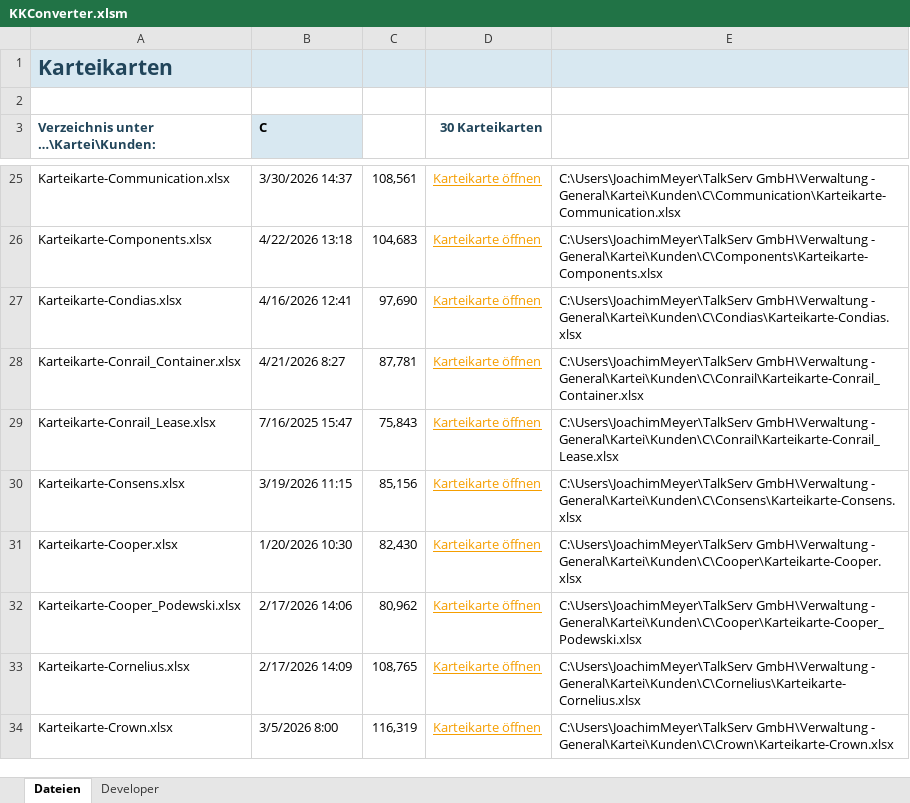
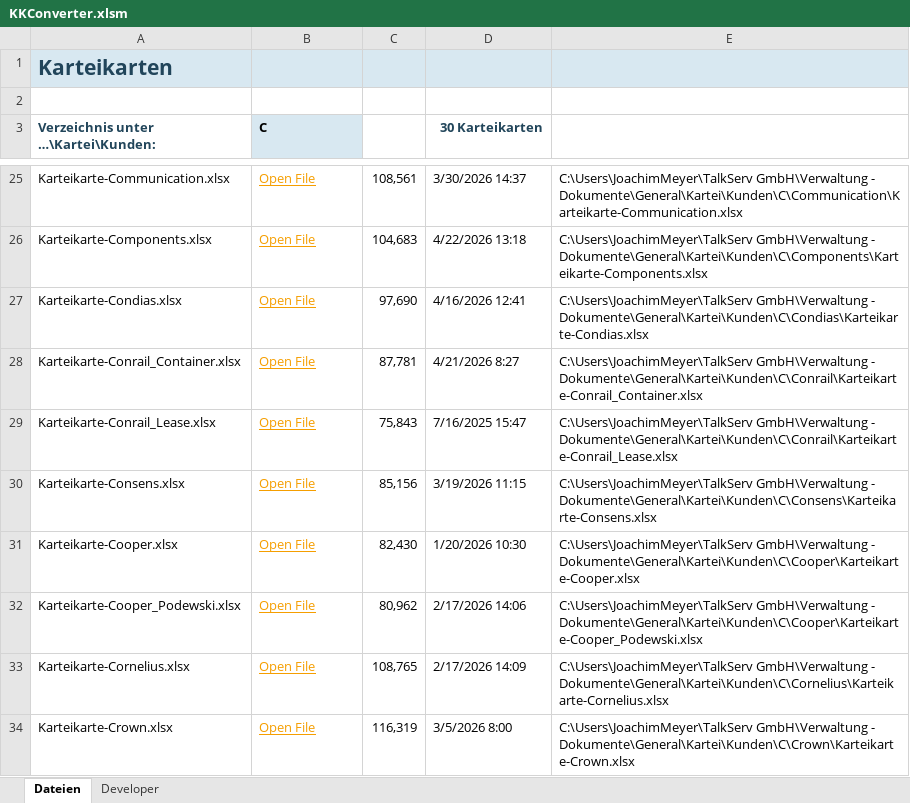
Before and after one commit to JoeMeyer9000/Faktura3, an Excel workbook: KKConverter.xlsm, sheet Dateien, drawn as a sheet; only a part is shown, gaps mark what is left out; values as stored, in another font and other column widths than the file's, no borders; charts and pictures and table styles not drawn; the diff covers the shown part only; the diff names each change by its address in the sheet, - before the commit and + after, or states it on an @@ line.

```diff
--- a/KKConverter.xlsm (sheet Dateien)
+++ b/KKConverter.xlsm (sheet Dateien)
@@ B25:B34 underline: off → on, text colour: black → #F59E00 @@
-B25 (C): 3/30/2026 14:37
+B25 (C): Open File
@@ D25:D34 underline: on → off, text colour: #F59E00 → black @@
-D25 (30 Karteikarten): Karteikarte öffnen
+D25 (30 Karteikarten): 3/30/2026 14:37
-E25: …GmbH\Verwaltung - General\Kartei\Kunden\C\Communication\Karteikarte-Communication.xlsx
+E25: …GmbH\Verwaltung - Dokumente\General\Kartei\Kunden\C\Communication\Karteikarte-Communication.xlsx
-B26 (C): 4/22/2026 13:18
+B26 (C): Open File
-D26 (30 Karteikarten): Karteikarte öffnen
+D26 (30 Karteikarten): 4/22/2026 13:18
-E26: …GmbH\Verwaltung - General\Kartei\Kunden\C\Components\Karteikarte-Components.xlsx
+E26: …GmbH\Verwaltung - Dokumente\General\Kartei\Kunden\C\Components\Karteikarte-Components.xlsx
-B27 (C): 4/16/2026 12:41
+B27 (C): Open File
-D27 (30 Karteikarten): Karteikarte öffnen
+D27 (30 Karteikarten): 4/16/2026 12:41
-E27: …GmbH\Verwaltung - General\Kartei\Kunden\C\Condias\Karteikarte-Condias.xlsx
+E27: …GmbH\Verwaltung - Dokumente\General\Kartei\Kunden\C\Condias\Karteikarte-Condias.xlsx
-B28 (C): 4/21/2026 8:27
+B28 (C): Open File
-D28 (30 Karteikarten): Karteikarte öffnen
+D28 (30 Karteikarten): 4/21/2026 8:27
-E28: …GmbH\Verwaltung - General\Kartei\Kunden\C\Conrail\Karteikarte-Conrail_Container.xlsx
+E28: …GmbH\Verwaltung - Dokumente\General\Kartei\Kunden\C\Conrail\Karteikarte-Conrail_Container.xlsx
-B29 (C): 7/16/2025 15:47
+B29 (C): Open File
-D29 (30 Karteikarten): Karteikarte öffnen
+D29 (30 Karteikarten): 7/16/2025 15:47
-E29: …GmbH\Verwaltung - General\Kartei\Kunden\C\Conrail\Karteikarte-Conrail_Lease.xlsx
+E29: …GmbH\Verwaltung - Dokumente\General\Kartei\Kunden\C\Conrail\Karteikarte-Conrail_Lease.xlsx
-B30 (C): 3/19/2026 11:15
+B30 (C): Open File
-D30 (30 Karteikarten): Karteikarte öffnen
+D30 (30 Karteikarten): 3/19/2026 11:15
-E30: …GmbH\Verwaltung - General\Kartei\Kunden\C\Consens\Karteikarte-Consens.xlsx
+E30: …GmbH\Verwaltung - Dokumente\General\Kartei\Kunden\C\Consens\Karteikarte-Consens.xlsx
-B31 (C): 1/20/2026 10:30
+B31 (C): Open File
-D31 (30 Karteikarten): Karteikarte öffnen
+D31 (30 Karteikarten): 1/20/2026 10:30
-E31: …GmbH\Verwaltung - General\Kartei\Kunden\C\Cooper\Karteikarte-Cooper.xlsx
+E31: …GmbH\Verwaltung - Dokumente\General\Kartei\Kunden\C\Cooper\Karteikarte-Cooper.xlsx
-B32 (C): 2/17/2026 14:06
+B32 (C): Open File
-D32 (30 Karteikarten): Karteikarte öffnen
+D32 (30 Karteikarten): 2/17/2026 14:06
-E32: …GmbH\Verwaltung - General\Kartei\Kunden\C\Cooper\Karteikarte-Cooper_Podewski.xlsx
+E32: …GmbH\Verwaltung - Dokumente\General\Kartei\Kunden\C\Cooper\Karteikarte-Cooper_Podewski.xlsx
-B33 (C): 2/17/2026 14:09
+B33 (C): Open File
-D33 (30 Karteikarten): Karteikarte öffnen
+D33 (30 Karteikarten): 2/17/2026 14:09
-E33: …GmbH\Verwaltung - General\Kartei\Kunden\C\Cornelius\Karteikarte-Cornelius.xlsx
+E33: …GmbH\Verwaltung - Dokumente\General\Kartei\Kunden\C\Cornelius\Karteikarte-Cornelius.xlsx
-B34 (C): 3/5/2026 8:00
+B34 (C): Open File
-D34 (30 Karteikarten): Karteikarte öffnen
+D34 (30 Karteikarten): 3/5/2026 8:00
-E34: …GmbH\Verwaltung - General\Kartei\Kunden\C\Crown\Karteikarte-Crown.xlsx
+E34: …GmbH\Verwaltung - Dokumente\General\Kartei\Kunden\C\Crown\Karteikarte-Crown.xlsx
```
Also changed, not shown: 1 added row, 1 removed row, 63 edited cells and cell formats elsewhere in this sheet.
